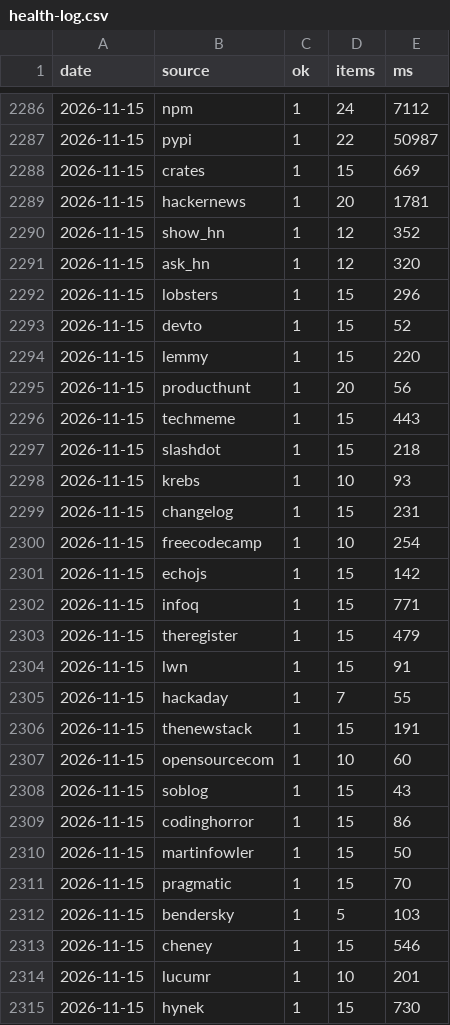
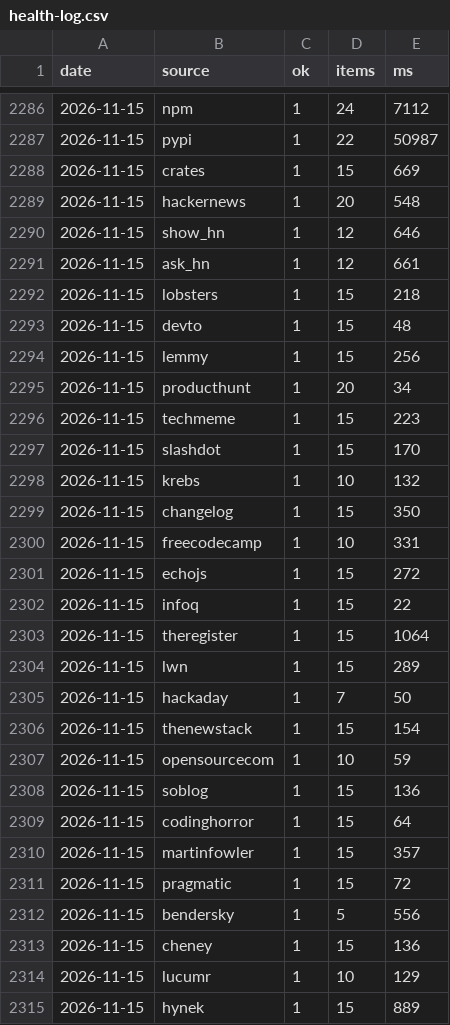
Before and after one commit to zalize-com/trendscope, a CSV file: data/health-log.csv, drawn as a sheet; only a part is shown, gaps mark what is left out; the diff covers the shown part only.

```diff
--- a/data/health-log.csv
+++ b/data/health-log.csv
@@ -2288,28 +2288,28 @@ date,source,ok,items,ms
 2026-11-15,crates,1,15,669
-2026-11-15,hackernews,1,20,1781
-2026-11-15,show_hn,1,12,352
-2026-11-15,ask_hn,1,12,320
-2026-11-15,lobsters,1,15,296
-2026-11-15,devto,1,15,52
-2026-11-15,lemmy,1,15,220
-2026-11-15,producthunt,1,20,56
-2026-11-15,techmeme,1,15,443
-2026-11-15,slashdot,1,15,218
-2026-11-15,krebs,1,10,93
-2026-11-15,changelog,1,15,231
-2026-11-15,freecodecamp,1,10,254
-2026-11-15,echojs,1,15,142
-2026-11-15,infoq,1,15,771
-2026-11-15,theregister,1,15,479
-2026-11-15,lwn,1,15,91
-2026-11-15,hackaday,1,7,55
-2026-11-15,thenewstack,1,15,191
-2026-11-15,opensourcecom,1,10,60
-2026-11-15,soblog,1,15,43
-2026-11-15,codinghorror,1,15,86
-2026-11-15,martinfowler,1,15,50
-2026-11-15,pragmatic,1,15,70
-2026-11-15,bendersky,1,5,103
-2026-11-15,cheney,1,15,546
-2026-11-15,lucumr,1,10,201
-2026-11-15,hynek,1,15,730
+2026-11-15,hackernews,1,20,548
+2026-11-15,show_hn,1,12,646
+2026-11-15,ask_hn,1,12,661
+2026-11-15,lobsters,1,15,218
+2026-11-15,devto,1,15,48
+2026-11-15,lemmy,1,15,256
+2026-11-15,producthunt,1,20,34
+2026-11-15,techmeme,1,15,223
+2026-11-15,slashdot,1,15,170
+2026-11-15,krebs,1,10,132
+2026-11-15,changelog,1,15,350
+2026-11-15,freecodecamp,1,10,331
+2026-11-15,echojs,1,15,272
+2026-11-15,infoq,1,15,22
+2026-11-15,theregister,1,15,1064
+2026-11-15,lwn,1,15,289
+2026-11-15,hackaday,1,7,50
+2026-11-15,thenewstack,1,15,154
+2026-11-15,opensourcecom,1,10,59
+2026-11-15,soblog,1,15,136
+2026-11-15,codinghorror,1,15,64
+2026-11-15,martinfowler,1,15,357
+2026-11-15,pragmatic,1,15,72
+2026-11-15,bendersky,1,5,556
+2026-11-15,cheney,1,15,136
+2026-11-15,lucumr,1,10,129
+2026-11-15,hynek,1,15,889
```
Also changed, not shown: 1 added row and 18 edited cells elsewhere in this file, data/daily/2026-11-15.csv, data/history.csv, 29 other files.
